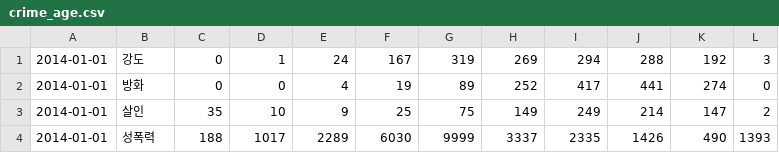
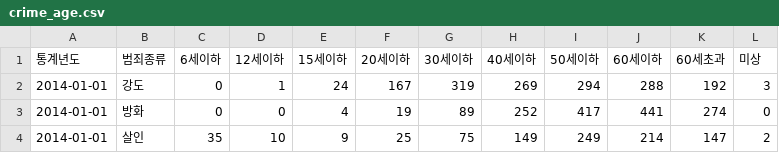
Before and after one commit to Sun1203/Crime_analysis_project, a CSV file: dataset/crime_age.csv, drawn as a sheet; only a part is shown; the shorter side is filled out with more unchanged rows; the diff names each change by its address in the sheet, - before the commit and + after, or states it on an @@ line.

```diff
--- a/dataset/crime_age.csv
+++ b/dataset/crime_age.csv
+row 1: 통계년도 | 범죄종류 | 6세이하 | 12세이하 | 15세이하 | 20세이하 | 30세이하 | 40세이하 | 50세이하 | 60세이하 | 60세초과 | 미상
```
Also changed, not shown: dataset/crime_conviction.csv, dataset/crime_duringday.csv, 7 other files.
